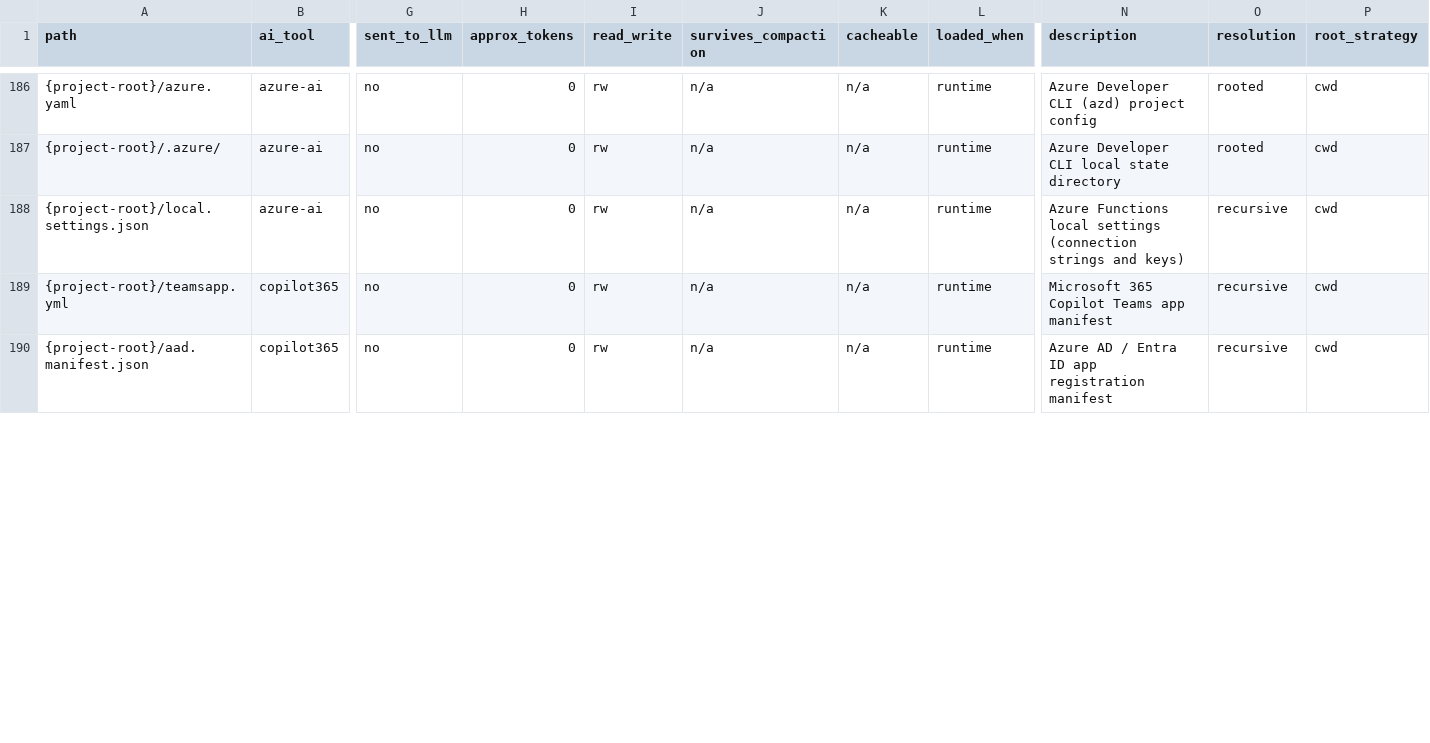
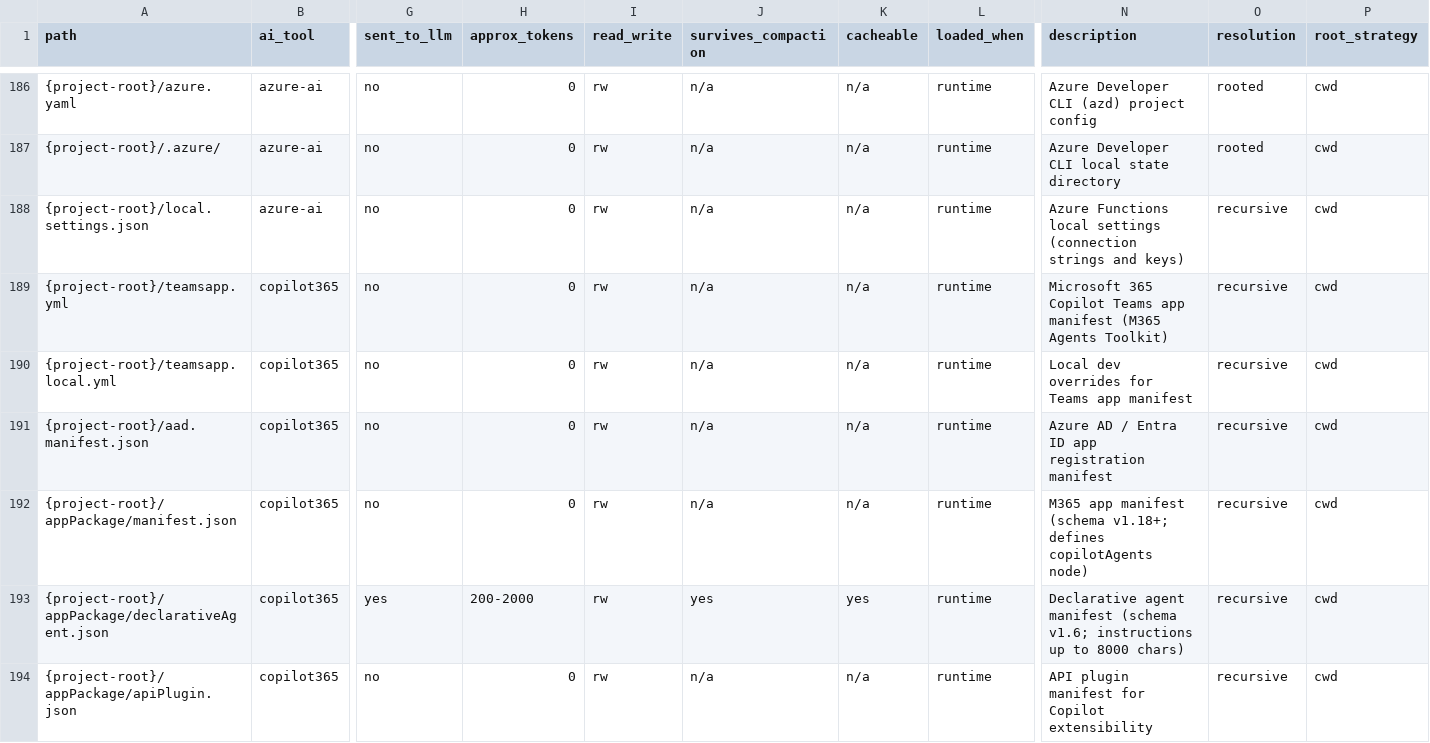
Before and after one commit to zvi-code/aictl, a CSV file: next-phase/ai-tools-paths-all.csv, drawn as a sheet; only a part is shown, gaps mark what is left out; rows hold the shown columns only; the diff covers the shown part only; the diff names each change by its address in the sheet, - before the commit and + after, or states it on an @@ line.

```diff
--- a/next-phase/ai-tools-paths-all.csv
+++ b/next-phase/ai-tools-paths-all.csv
-N189 (description): …app manifest
+N189 (description): …app manifest (M365 Agents Toolkit)
+row 190: {project-root}/teamsapp.local.yml | copilot365 | no | 0 | rw | n/a | n/a | runtime | Local dev overrides for Teams app manifest | recursive | cwd
+row 192: {project-root}/appPackage/manifest.json | copilot365 | no | 0 | rw | n/a | n/a | runtime | M365 app manifest (schema v1.18+; defines copilotAgents node) | recursive | cwd
+row 193: {project-root}/appPackage/declarativeAgent.json | copilot365 | yes | 200-2000 | rw | yes | yes | runtime | Declarative agent manifest (schema v1.6; instructions up to 8000 chars) | recursive | cwd
+row 194: {project-root}/appPackage/apiPlugin.json | copilot365 | no | 0 | rw | n/a | n/a | runtime | API plugin manifest for Copilot extensibility | recursive | cwd
```
Also changed, not shown: 5 added rows and 1 edited cell elsewhere in this file, aictl/data/paths-unix.csv, aictl/data/paths-windows.csv, 5 other files.
